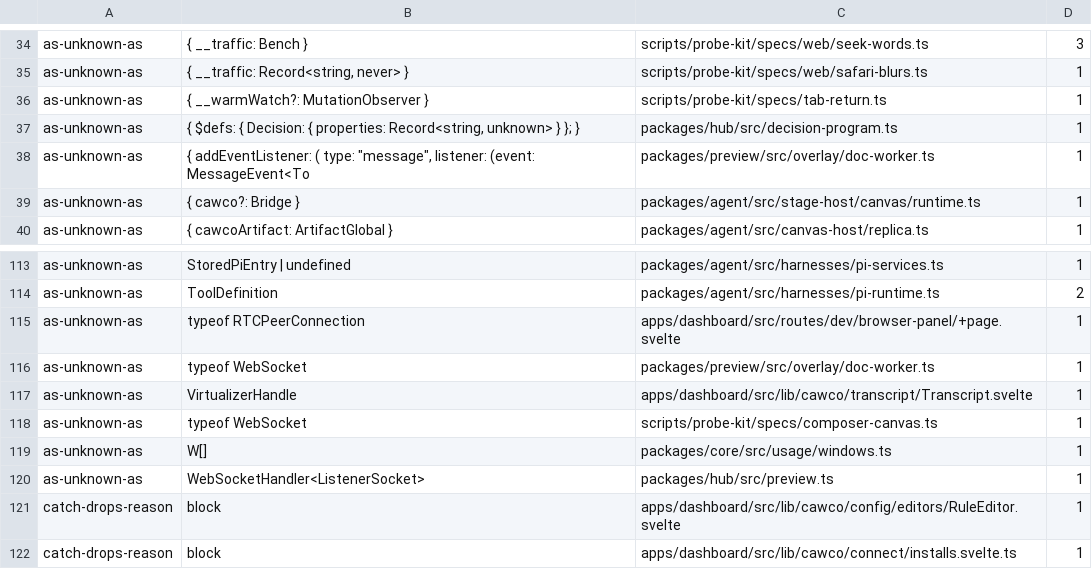
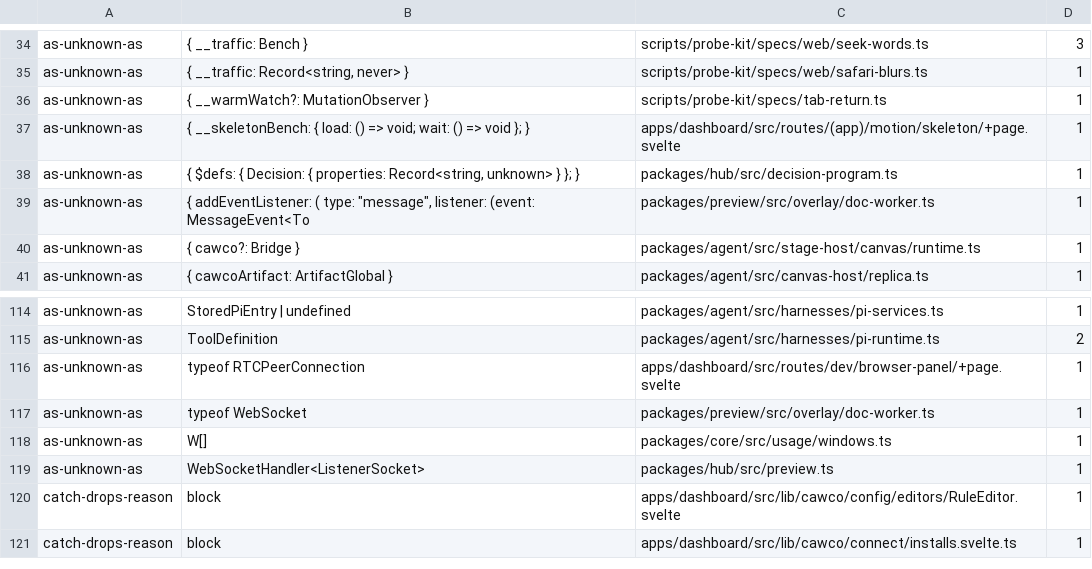
Before and after one commit to Bewinxed/cawco, a TSV file: scripts/escape-hatch-ratchet.baseline.tsv, drawn as a sheet; only a part is shown, gaps mark what is left out; removed rows and columns are numbered as before the commit, all else as after; the diff names each change by its address in the sheet, - before the commit and + after, or states it on an @@ line.

```diff
--- a/scripts/escape-hatch-ratchet.baseline.tsv
+++ b/scripts/escape-hatch-ratchet.baseline.tsv
+row 37: as-unknown-as | { __skeletonBench: { load: () => void; wait: () => void }; } | apps/dashboard/src/routes/(app)/motion/skeleton/+page.svelte | 1
-row 117: as-unknown-as | VirtualizerHandle | apps/dashboard/src/lib/cawco/transcript/Transcript.svelte | 1
-row 118: as-unknown-as | typeof WebSocket | scripts/probe-kit/specs/composer-canvas.ts | 1
```
Also changed, not shown: 3 other files.
